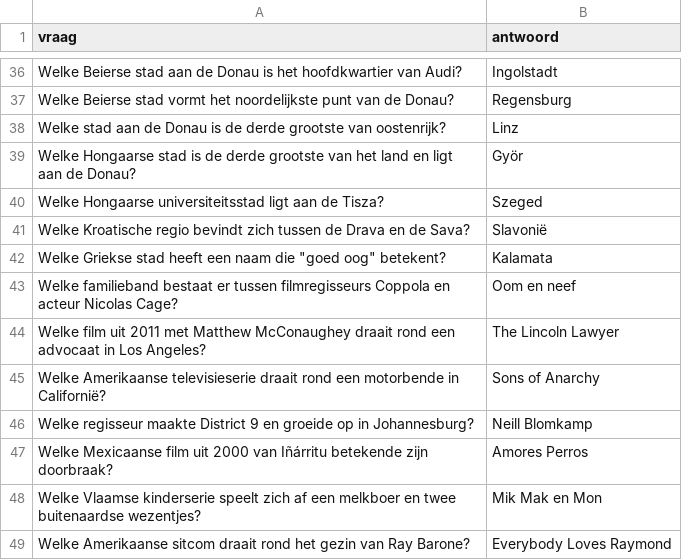
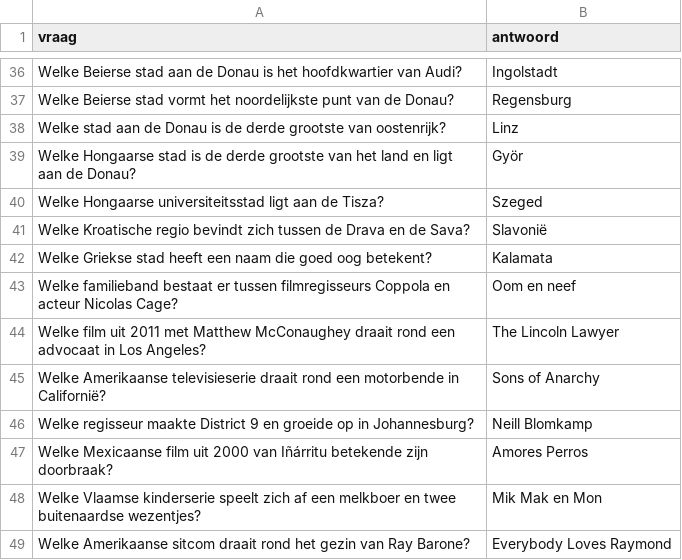
Before and after one commit to DieterVerhofstadt/quizapp, a CSV file: csv/Schaduw Conoscenza.csv, drawn as a sheet; only a part is shown, gaps mark what is left out.

Commit message:
Update Schaduw Conoscenza.csv

```diff
--- a/csv/Schaduw Conoscenza.csv
+++ b/csv/Schaduw Conoscenza.csv
@@ -41,3 +41,3 @@ Welke Hongaarse universiteitsstad ligt aan de Tisza?, Szeged
 Welke Kroatische regio bevindt zich tussen de Drava en de Sava?, Slavonië
-Welke Griekse stad heeft een naam die "goed oog" betekent?, Kalamata
+Welke Griekse stad heeft een naam die goed oog betekent?, Kalamata
 Welke familieband bestaat er tussen filmregisseurs Coppola en acteur Nicolas Cage?,Oom en neef
```
